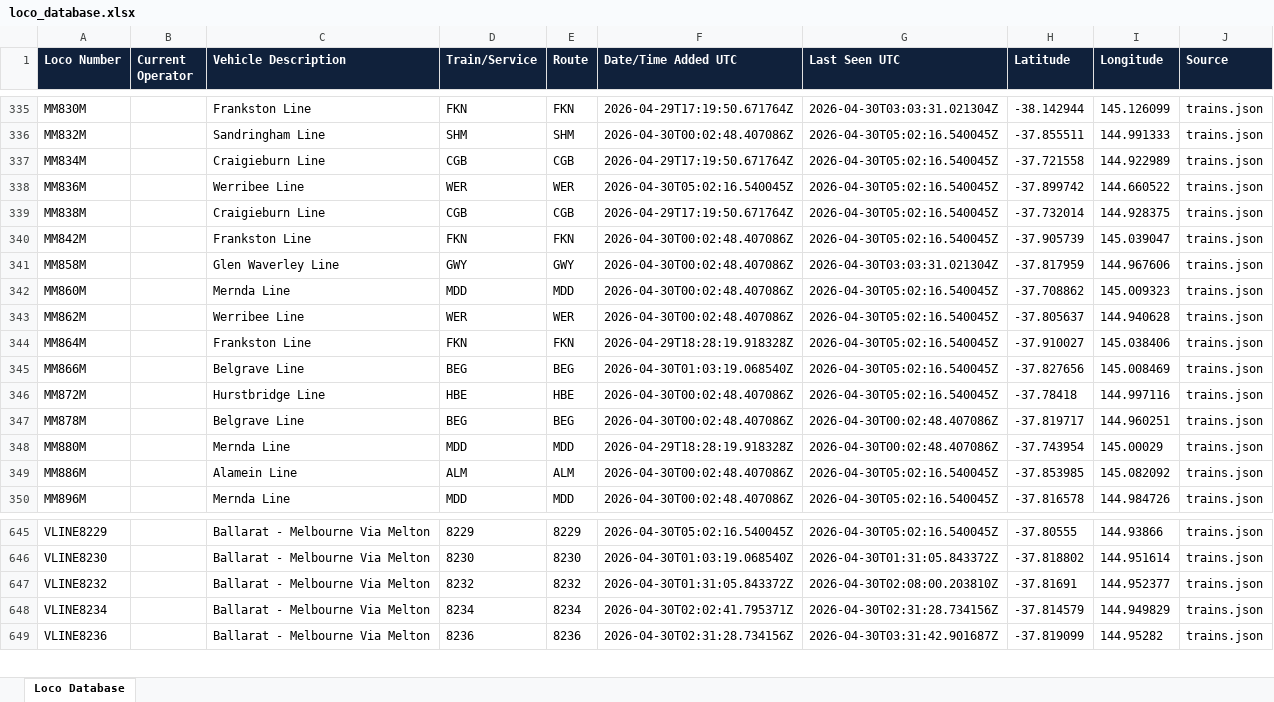
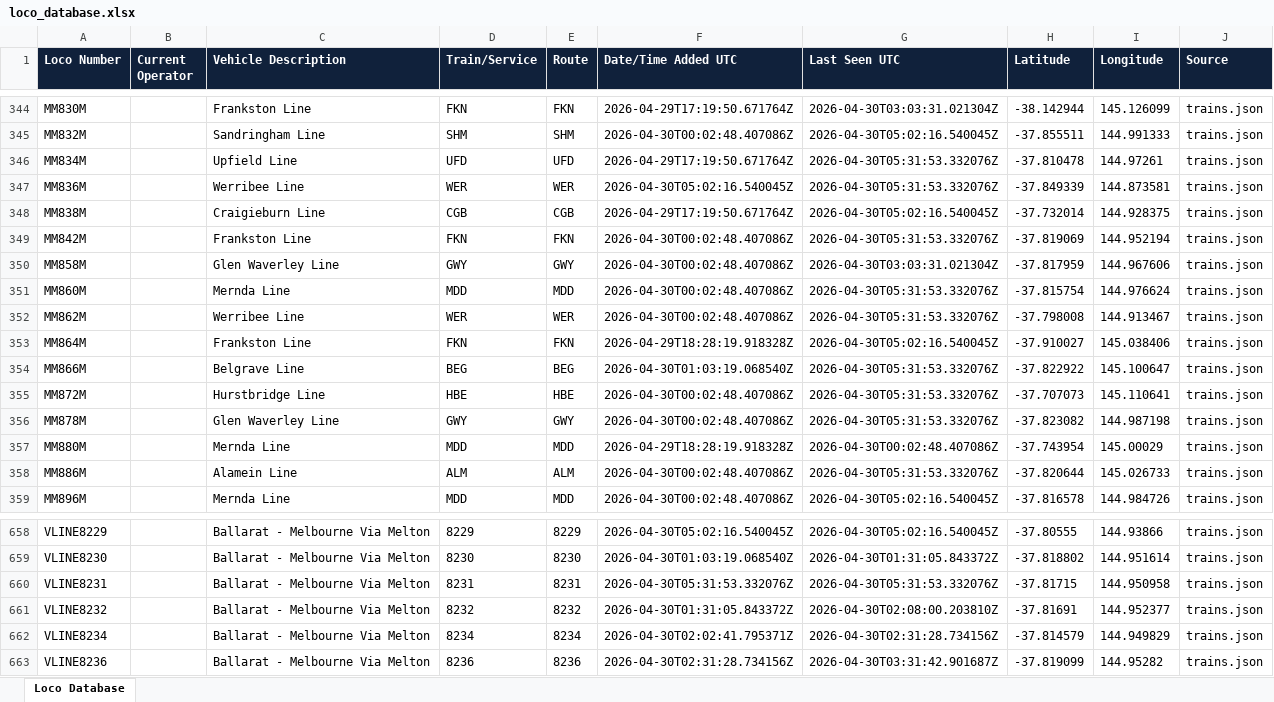
Before and after one commit to grahame21/railops-backend, an Excel workbook: static/downloads/loco_database.xlsx, sheet Loco Database, drawn as a sheet; only a part is shown, gaps mark what is left out; values as stored, in another font and other column widths than the file's, no borders; addresses are those after the commit; the diff covers the shown part only; the diff names each change by its address in the sheet, - before the commit and + after, or states it on an @@ line.

Commit message:
Update RailOps database files - 2026-04-30 05:31:53 UTC

```diff
--- a/static/downloads/loco_database.xlsx (sheet Loco Database)
+++ b/static/downloads/loco_database.xlsx (sheet Loco Database)
-C346 (Vehicle Description): Craigieburn Line
+C346 (Vehicle Description): Upfield Line
-D346 (Train/Service): CGB
+D346 (Train/Service): UFD
-E346 (Route): CGB
+E346 (Route): UFD
-G346:G347 (Last Seen UTC): 2026-04-30T05:02:16.540045Z
+G346:G347 (Last Seen UTC): 2026-04-30T05:31:53.332076Z
-H346 (Latitude): -37.721558
+H346 (Latitude): -37.810478
-I346 (Longitude): 144.922989
+I346 (Longitude): 144.97261
-H347 (Latitude): -37.899742
+H347 (Latitude): -37.849339
-I347 (Longitude): 144.660522
+I347 (Longitude): 144.873581
-G349 (Last Seen UTC): 2026-04-30T05:02:16.540045Z
+G349 (Last Seen UTC): 2026-04-30T05:31:53.332076Z
-H349 (Latitude): -37.905739
+H349 (Latitude): -37.819069
-I349 (Longitude): 145.039047
+I349 (Longitude): 144.952194
-G351:G352 (Last Seen UTC): 2026-04-30T05:02:16.540045Z
+G351:G352 (Last Seen UTC): 2026-04-30T05:31:53.332076Z
-H351 (Latitude): -37.708862
+H351 (Latitude): -37.815754
-I351 (Longitude): 145.009323
+I351 (Longitude): 144.976624
-H352 (Latitude): -37.805637
+H352 (Latitude): -37.798008
-I352 (Longitude): 144.940628
+I352 (Longitude): 144.913467
-G354:G355 (Last Seen UTC): 2026-04-30T05:02:16.540045Z
+G354:G355 (Last Seen UTC): 2026-04-30T05:31:53.332076Z
-H354 (Latitude): -37.827656
+H354 (Latitude): -37.822922
-I354 (Longitude): 145.008469
+I354 (Longitude): 145.100647
-H355 (Latitude): -37.78418
+H355 (Latitude): -37.707073
-I355 (Longitude): 144.997116
+I355 (Longitude): 145.110641
-C356 (Vehicle Description): Belgrave Line
+C356 (Vehicle Description): Glen Waverley Line
-D356 (Train/Service): BEG
+D356 (Train/Service): GWY
-E356 (Route): BEG
+E356 (Route): GWY
-G356 (Last Seen UTC): 2026-04-30T00:02:48.407086Z
+G356 (Last Seen UTC): 2026-04-30T05:31:53.332076Z
-H356 (Latitude): -37.819717
+H356 (Latitude): -37.823082
-I356 (Longitude): 144.960251
+I356 (Longitude): 144.987198
-G358 (Last Seen UTC): 2026-04-30T05:02:16.540045Z
+G358 (Last Seen UTC): 2026-04-30T05:31:53.332076Z
-H358 (Latitude): -37.853985
+H358 (Latitude): -37.820644
-I358 (Longitude): 145.082092
+I358 (Longitude): 145.026733
+row 660: VLINE8231 |  | Ballarat - Melbourne Via Melton | 8231 | 8231 | 2026-04-30T05:31:53.332076Z | 2026-04-30T05:31:53.332076Z | -37.81715 | 144.950958 | trains.json
```
Also changed, not shown: 18 added rows and 396 edited cells elsewhere in this sheet, static/downloads/loco_numbers_only.xlsx, 8 other files.
